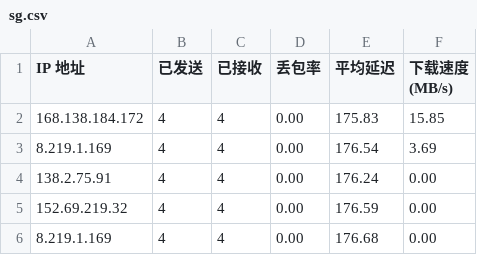
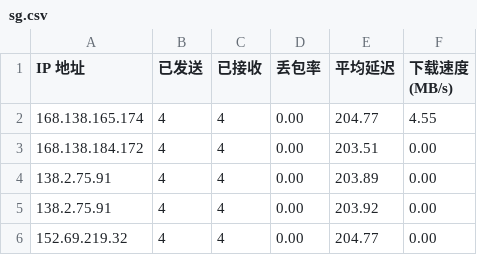
Before and after one commit to wzwmao/CFCDN-Auto, a CSV file: CloudflareST/sg.csv, drawn as a sheet.

```diff
--- a/CloudflareST/sg.csv
+++ b/CloudflareST/sg.csv
@@ -1,6 +1,6 @@
 IP 地址,已发送,已接收,丢包率,平均延迟,下载速度 (MB/s)
-168.138.184.172,4,4,0.00,175.83,15.85
-8.219.1.169,4,4,0.00,176.54,3.69
-138.2.75.91,4,4,0.00,176.24,0.00
-152.69.219.32,4,4,0.00,176.59,0.00
-8.219.1.169,4,4,0.00,176.68,0.00
+168.138.165.174,4,4,0.00,204.77,4.55
+168.138.184.172,4,4,0.00,203.51,0.00
+138.2.75.91,4,4,0.00,203.89,0.00
+138.2.75.91,4,4,0.00,203.92,0.00
+152.69.219.32,4,4,0.00,204.77,0.00
```
Also changed, not shown: 2 other files.
